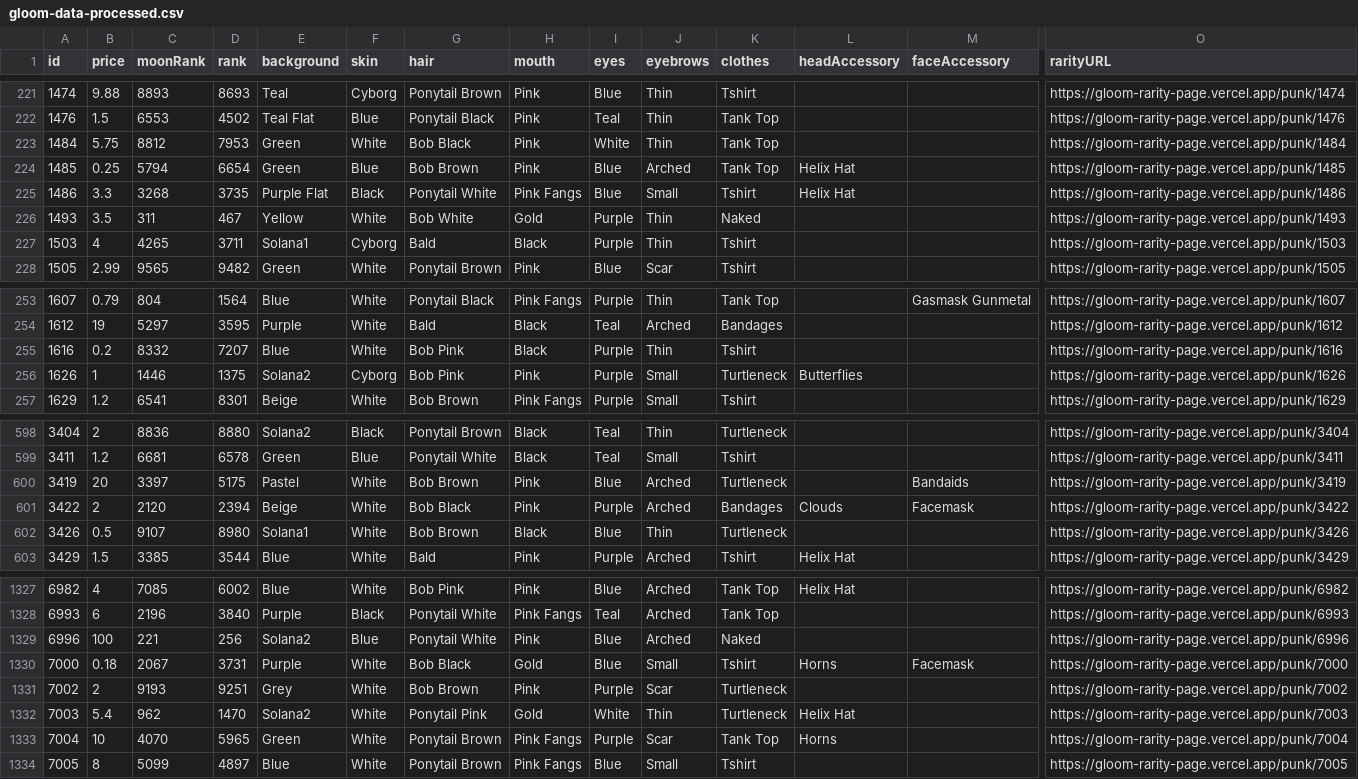
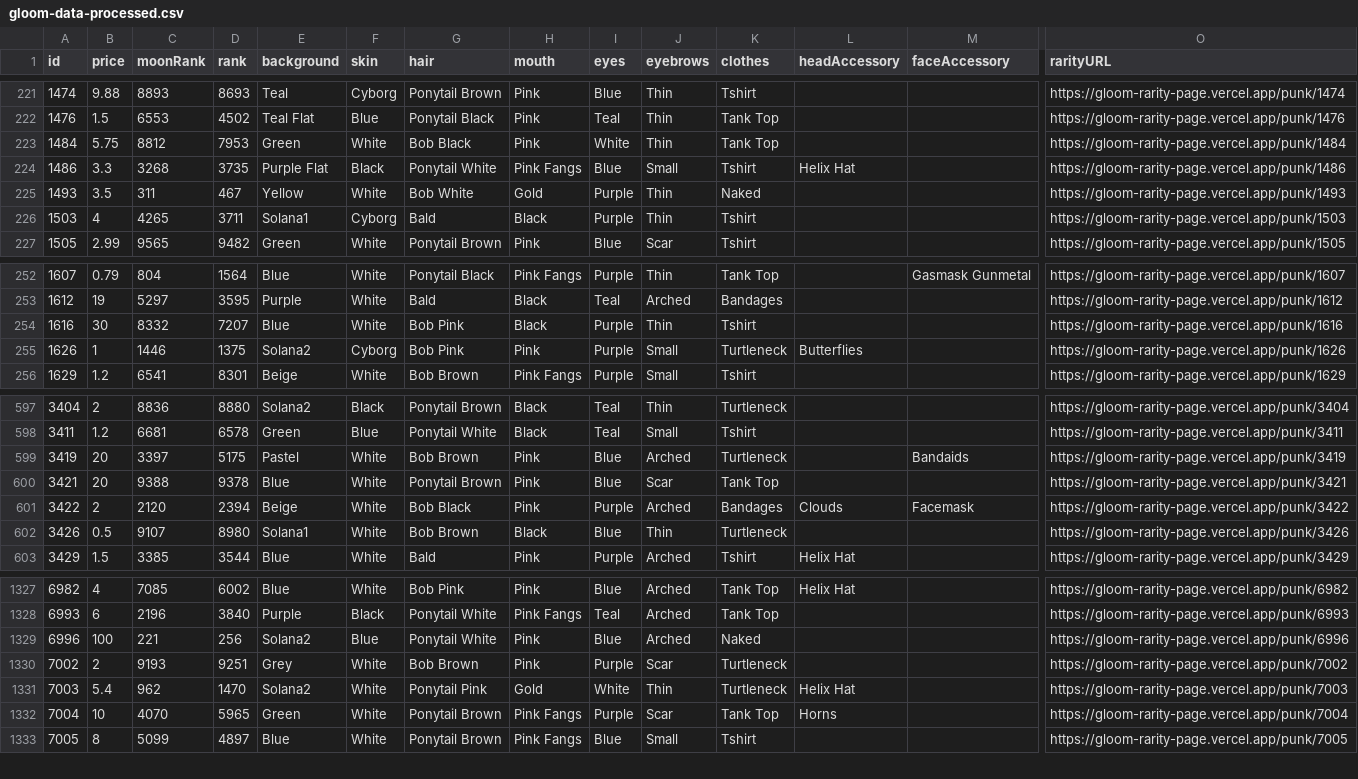
Before and after one commit to nobodykr/solanart-gloom-monitor, a CSV file: gloom-data-processed.csv, drawn as a sheet; only a part is shown, gaps mark what is left out; removed rows and columns are numbered as before the commit, all else as after; rows hold the shown columns only; the diff names each change by its address in the sheet, - before the commit and + after, or states it on an @@ line.

Commit message:
Flat: latest data (2021-10-27T13:39:05.388Z) {   "date": "2021-10-27T13:39:05.388Z",   "files": [     {       "name": "gloom-data-processed.csv",       "deltaBytes": -218,       "source": "https://qzlsklfacc.medianetwork.cloud/nft_for_sale?collection=gloompunk"     }   ] }

```diff
--- a/gloom-data-processed.csv
+++ b/gloom-data-processed.csv
-row 224: 1485 | 0.25 | 5794 | 6654 | Green | Blue | Bob Brown | Pink | Blue | Arched | Tank Top | Helix Hat |  | https://gloom-rarity-page.vercel.app/punk/1485
-B254 (price): 0.2
+B254 (price): 30
+row 600: 3421 | 20 | 9388 | 9378 | Blue | White | Ponytail Brown | Pink | Blue | Scar | Tank Top |  |  | https://gloom-rarity-page.vercel.app/punk/3421
-row 1330: 7000 | 0.18 | 2067 | 3731 | Purple | White | Bob Black | Gold | Blue | Small | Tshirt | Horns | Facemask | https://gloom-rarity-page.vercel.app/punk/7000
```
